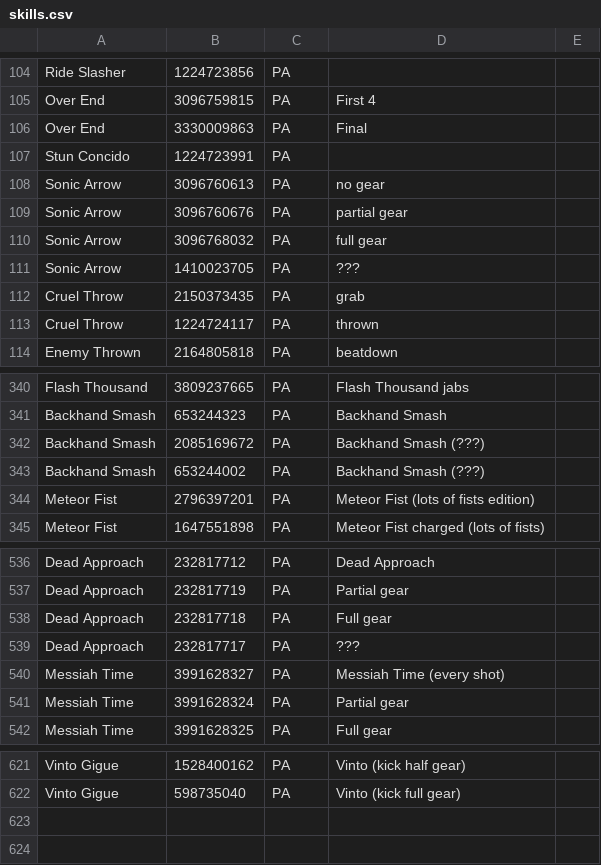
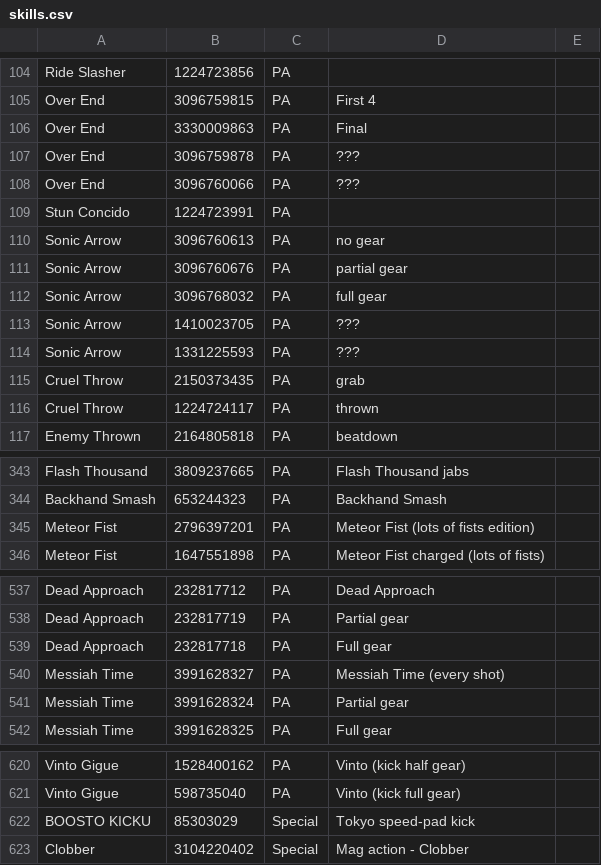
Before and after one commit to TyroneSama/OverParse, a CSV file: OverParse/skills.csv, drawn as a sheet; only a part is shown, gaps mark what is left out; the diff covers the shown part only.

```diff
--- a/OverParse/skills.csv
+++ b/OverParse/skills.csv
@@ -106,2 +106,4 @@ Over End,3096759815,PA,First 4
 Over End,3330009863,PA,Final
+Over End,3096759878,PA,???
+Over End,3096760066,PA,???
 Stun Concido,1224723991,PA,
@@ -111,2 +113,3 @@ Sonic Arrow,3096768032,PA,full gear
 Sonic Arrow,1410023705,PA,???
+Sonic Arrow,1331225593,PA,???
 Cruel Throw,2150373435,PA,grab
@@ -341,4 +344,2 @@ Flash Thousand,3809237665,PA,Flash Thousand jabs
 Backhand Smash,653244323,PA,Backhand Smash
-Backhand Smash,2085169672,PA,Backhand Smash (???)
-Backhand Smash,653244002,PA,Backhand Smash (???)
 Meteor Fist,2796397201,PA,Meteor Fist (lots of fists edition)
@@ -538,3 +539,2 @@ Dead Approach,232817719,PA,Partial gear
 Dead Approach,232817718,PA,Full gear
-Dead Approach,232817717,PA,???
 Messiah Time,3991628327,PA,Messiah Time (every shot)
@@ -622 +621,3 @@ Vinto Gigue,1528400162,PA,Vinto (kick half gear)
 Vinto Gigue,598735040,PA,Vinto (kick full gear)
+BOOSTO KICKU,85303029,Special,Tokyo speed-pad kick
+Clobber,3104220402,Special,Mag action - Clobber
```
Also changed, not shown: 1 removed row and 1 edited cell elsewhere in this file, 4 other files.
